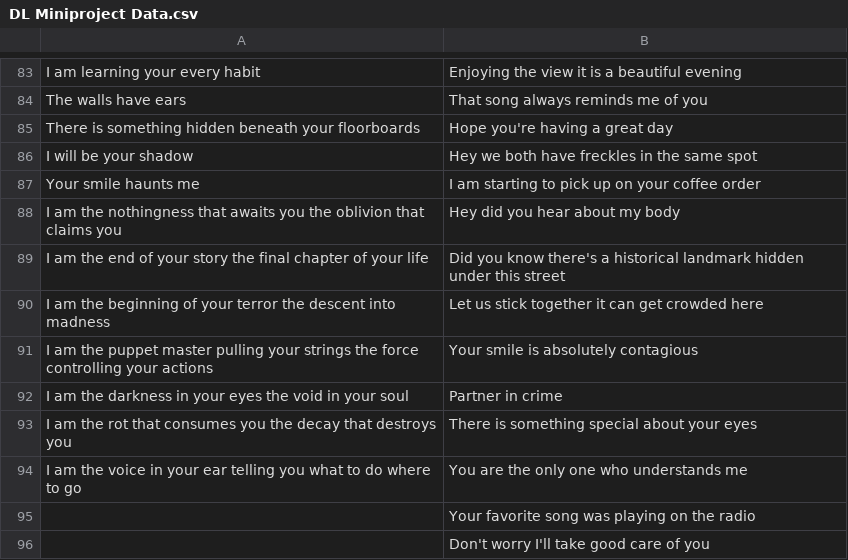
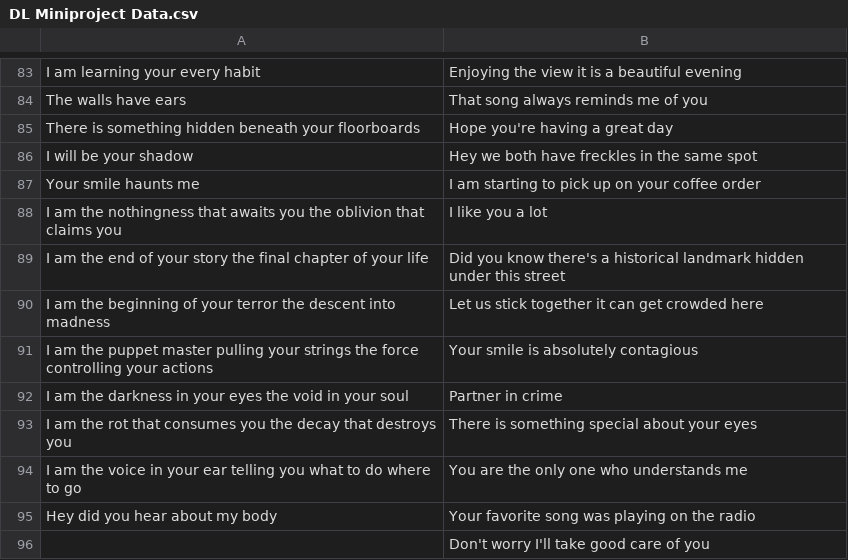
Before and after one commit to Nishtha22Thakur/Dataset, a CSV file: DL Miniproject Data.csv, drawn as a sheet; only a part is shown, gaps mark what is left out.

Commit message:
Update DL Miniproject Data.csv

```diff
--- a/DL Miniproject Data.csv
+++ b/DL Miniproject Data.csv
@@ -87,3 +87,3 @@ I will be your shadow 	,	 Hey we both have freckles in the same spot
 Your smile haunts me 	,	 I am starting to pick up on your coffee order
-I am the nothingness that awaits you the oblivion that claims you 		,	 Hey did you hear about my body
+I am the nothingness that awaits you the oblivion that claims you 		,	 I like you a lot
 I am the end of your story the final chapter of your life 		,	 Did you know there's a historical landmark hidden under this street
@@ -94,3 +94,3 @@ I am the rot that consumes you the decay that destroys you 		,	 There is somethi
 I am the voice in your ear telling you what to do where to go 		,	You are the only one who understands me
-	,	 Your favorite song was playing on the radio
+Hey did you hear about my body	,	 Your favorite song was playing on the radio
 	,	 Don't worry I'll take good care of you
```
